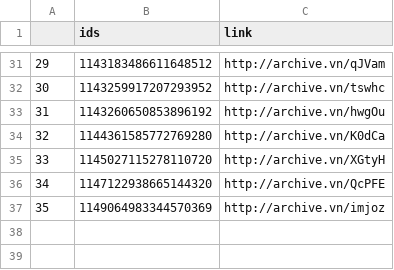
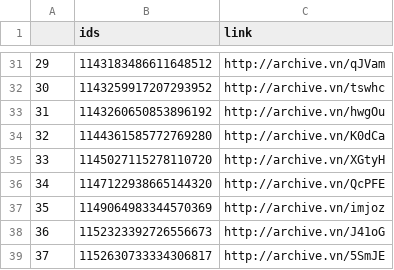
Before and after one commit to projeto7c0/7c0-core, a CSV file: csv/tweets_deletados_de_dep_padrejoao.csv, drawn as a sheet; only a part is shown, gaps mark what is left out; the diff names each change by its address in the sheet, - before the commit and + after, or states it on an @@ line.

```diff
--- a/csv/tweets_deletados_de_dep_padrejoao.csv
+++ b/csv/tweets_deletados_de_dep_padrejoao.csv
+row 38: 36 | 1152323392726556673 | http://archive.vn/J41oG
+row 39: 37 | 1152630733334306817 | http://archive.vn/5SmJE
```
Also changed, not shown: csv/tweets_deletados_de_carlazambelli17.csv, csv/tweets_deletados_de_chico_dangelo.csv, 16 other files.
